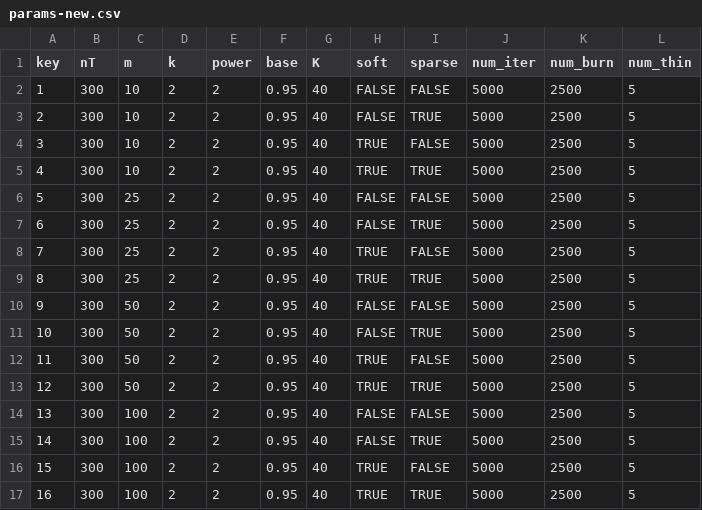
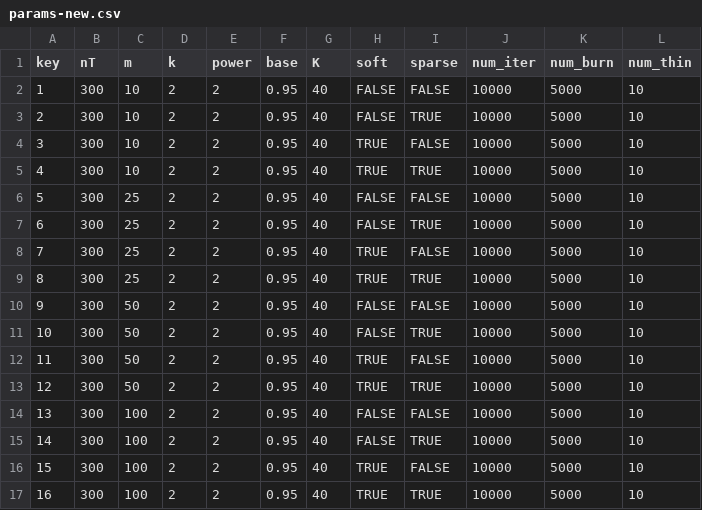
Before and after one commit to jacobenglert/spanbbart-sim, a CSV file: Params/params-new.csv, drawn as a sheet.

```diff
--- a/Params/params-new.csv
+++ b/Params/params-new.csv
@@ -1,17 +1,17 @@
 key,nT,m,k,power,base,K,soft,sparse,num_iter,num_burn,num_thin
-1,300,10,2,2,0.95,40,FALSE,FALSE,5000,2500,5
-2,300,10,2,2,0.95,40,FALSE,TRUE,5000,2500,5
-3,300,10,2,2,0.95,40,TRUE,FALSE,5000,2500,5
-4,300,10,2,2,0.95,40,TRUE,TRUE,5000,2500,5
-5,300,25,2,2,0.95,40,FALSE,FALSE,5000,2500,5
-6,300,25,2,2,0.95,40,FALSE,TRUE,5000,2500,5
-7,300,25,2,2,0.95,40,TRUE,FALSE,5000,2500,5
-8,300,25,2,2,0.95,40,TRUE,TRUE,5000,2500,5
-9,300,50,2,2,0.95,40,FALSE,FALSE,5000,2500,5
-10,300,50,2,2,0.95,40,FALSE,TRUE,5000,2500,5
-11,300,50,2,2,0.95,40,TRUE,FALSE,5000,2500,5
-12,300,50,2,2,0.95,40,TRUE,TRUE,5000,2500,5
-13,300,100,2,2,0.95,40,FALSE,FALSE,5000,2500,5
-14,300,100,2,2,0.95,40,FALSE,TRUE,5000,2500,5
-15,300,100,2,2,0.95,40,TRUE,FALSE,5000,2500,5
-16,300,100,2,2,0.95,40,TRUE,TRUE,5000,2500,5
+1,300,10,2,2,0.95,40,FALSE,FALSE,10000,5000,10
+2,300,10,2,2,0.95,40,FALSE,TRUE,10000,5000,10
+3,300,10,2,2,0.95,40,TRUE,FALSE,10000,5000,10
+4,300,10,2,2,0.95,40,TRUE,TRUE,10000,5000,10
+5,300,25,2,2,0.95,40,FALSE,FALSE,10000,5000,10
+6,300,25,2,2,0.95,40,FALSE,TRUE,10000,5000,10
+7,300,25,2,2,0.95,40,TRUE,FALSE,10000,5000,10
+8,300,25,2,2,0.95,40,TRUE,TRUE,10000,5000,10
+9,300,50,2,2,0.95,40,FALSE,FALSE,10000,5000,10
+10,300,50,2,2,0.95,40,FALSE,TRUE,10000,5000,10
+11,300,50,2,2,0.95,40,TRUE,FALSE,10000,5000,10
+12,300,50,2,2,0.95,40,TRUE,TRUE,10000,5000,10
+13,300,100,2,2,0.95,40,FALSE,FALSE,10000,5000,10
+14,300,100,2,2,0.95,40,FALSE,TRUE,10000,5000,10
+15,300,100,2,2,0.95,40,TRUE,FALSE,10000,5000,10
+16,300,100,2,2,0.95,40,TRUE,TRUE,10000,5000,10
```
Also changed, not shown: 1 other file.
